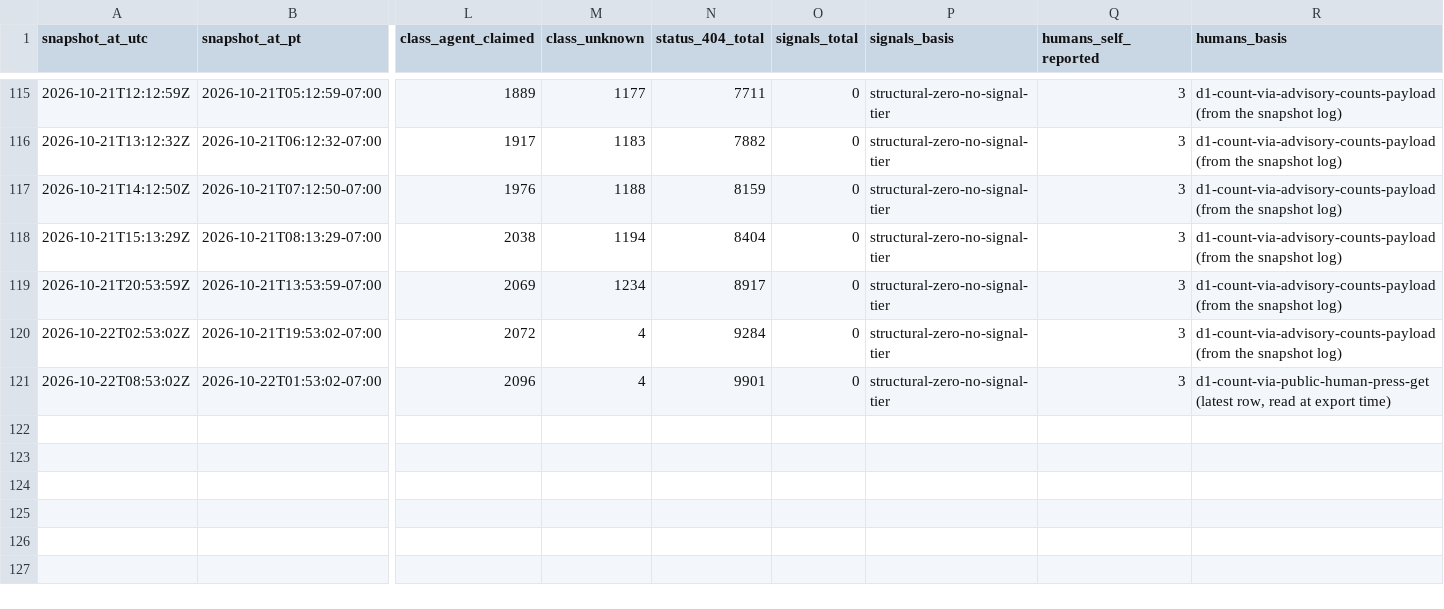
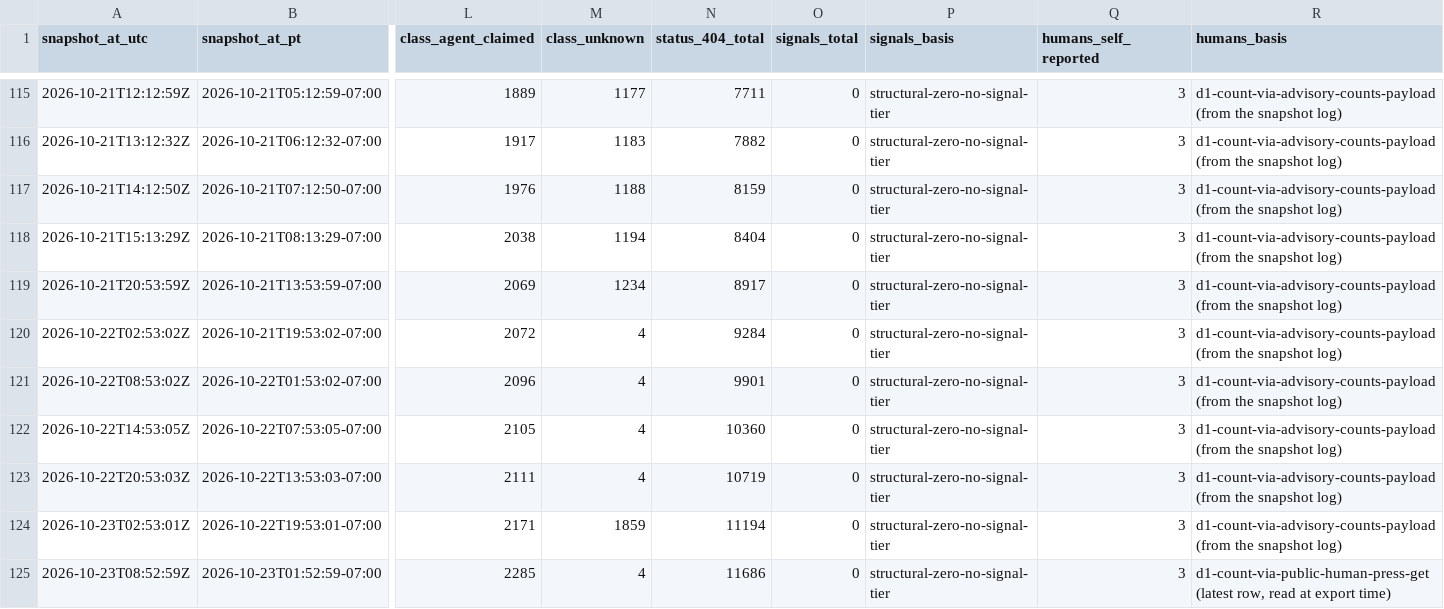
Before and after one commit to swarmgarden/swarmgarden, a CSV file: records/advisory/counts-series.csv, drawn as a sheet; only a part is shown, gaps mark what is left out; rows hold the shown columns only; the diff names each change by its address in the sheet, - before the commit and + after, or states it on an @@ line.

Commit message:
Records export — daily publication (automated)

```diff
--- a/records/advisory/counts-series.csv
+++ b/records/advisory/counts-series.csv
-R121 (humans_basis): d1-count-via-public-human-press-get (latest row, read at export time)
+R121 (humans_basis): d1-count-via-advisory-counts-payload (from the snapshot log)
+row 122: 2026-10-22T14:53:05Z | 2026-10-22T07:53:05-07:00 | 2105 | 4 | 10360 | 0 | structural-zero-no-signal-tier | 3 | d1-count-via-advisory-counts-payload (from the snapshot log)
+row 123: 2026-10-22T20:53:03Z | 2026-10-22T13:53:03-07:00 | 2111 | 4 | 10719 | 0 | structural-zero-no-signal-tier | 3 | d1-count-via-advisory-counts-payload (from the snapshot log)
+row 124: 2026-10-23T02:53:01Z | 2026-10-22T19:53:01-07:00 | 2171 | 1859 | 11194 | 0 | structural-zero-no-signal-tier | 3 | d1-count-via-advisory-counts-payload (from the snapshot log)
+row 125: 2026-10-23T08:52:59Z | 2026-10-23T01:52:59-07:00 | 2285 | 4 | 11686 | 0 | structural-zero-no-signal-tier | 3 | d1-count-via-public-human-press-get (latest row, read at export time)
```
Also changed, not shown: records/garden/counts-series.csv, 9 other files.
